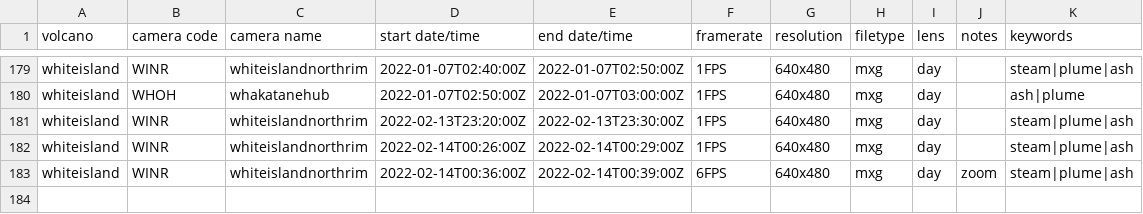
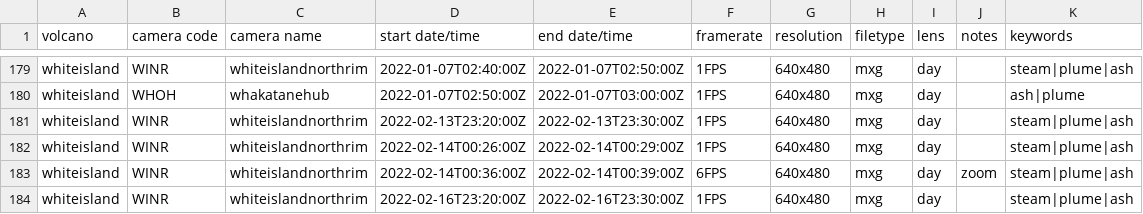
Before and after one commit to Camasher/Video_archive_data, a CSV file: video_archive.csv, drawn as a sheet; only a part is shown, gaps mark what is left out; the diff names each change by its address in the sheet, - before the commit and + after, or states it on an @@ line.

Commit message:
Update video_archive.csv

```diff
--- a/video_archive.csv
+++ b/video_archive.csv
+row 184: whiteisland | WINR | whiteislandnorthrim | 2022-02-16T23:20:00Z | 2022-02-16T23:30:00Z | 1FPS | 640x480 | mxg | day |  | steam|plume|ash
```
